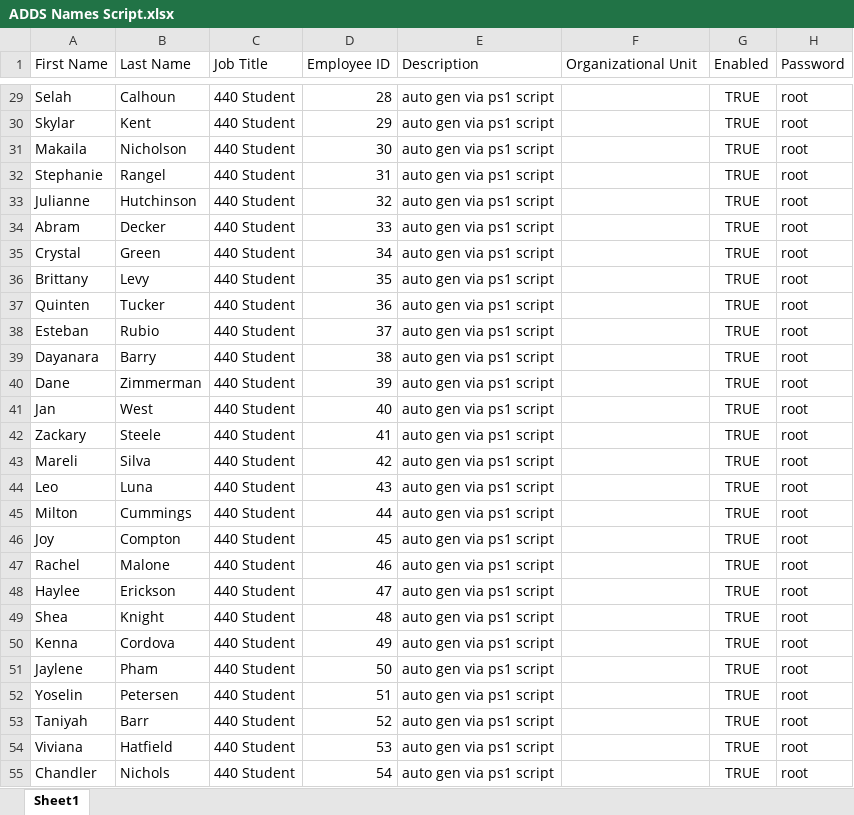
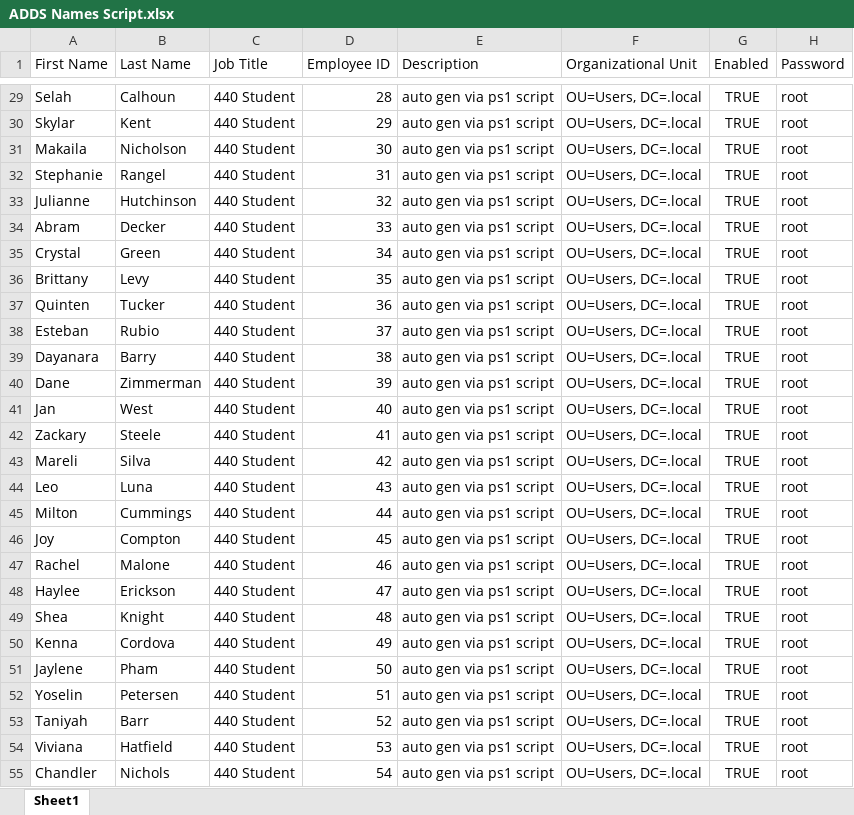
Before and after one commit to cdr3xl3r/Morrisville2023, an Excel workbook: 440/ADDS Names Script.xlsx, sheet Sheet1, drawn as a sheet; only a part is shown, gaps mark what is left out; values as stored, in another font and other column widths than the file's, no borders; table styles not drawn; the diff covers the shown part only; the diff names each change by its address in the sheet, - before the commit and + after, or states it on an @@ line.

Commit message:
changed organizational unit

```diff
--- a/440/ADDS Names Script.xlsx (sheet Sheet1)
+++ b/440/ADDS Names Script.xlsx (sheet Sheet1)
-F29:F55 (Organizational Unit): (empty)
+F29:F55 (Organizational Unit): OU=Users, DC=.local
```
Also changed, not shown: 73 edited cells elsewhere in this sheet.
